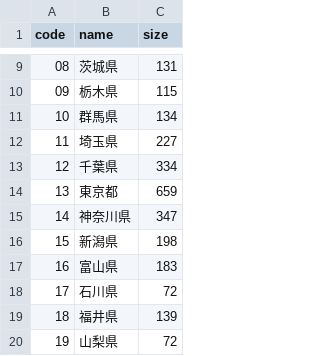
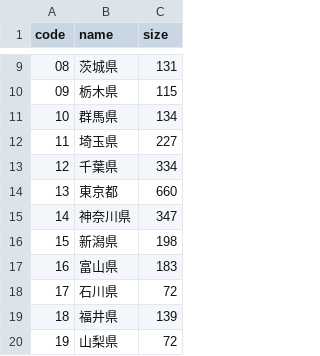
Before and after one commit to Seo-4d696b75/station_database, a CSV file: src/check/prefecture.csv, drawn as a sheet; only a part is shown, gaps mark what is left out.

```diff
--- a/src/check/prefecture.csv
+++ b/src/check/prefecture.csv
@@ -13,3 +13,3 @@ code,name,size
 12,千葉県,334
-13,東京都,659
+13,東京都,660
 14,神奈川県,347
```
Also changed, not shown: src/check/line.csv, 6 other files.
